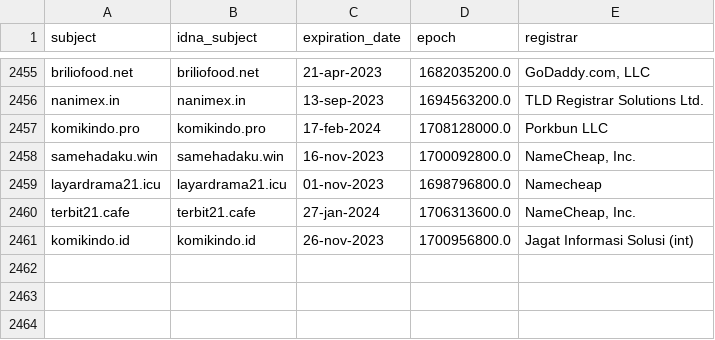
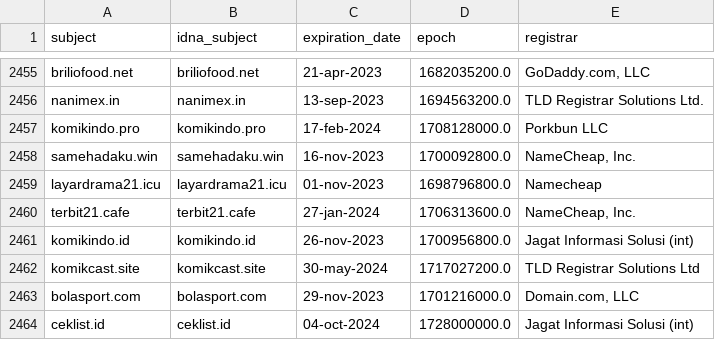
Before and after one commit to dead-hosts/indonesianadblockrules-subscriptions_git_ABPindo, a CSV file: .pyfunceble/whois.csv, drawn as a sheet; only a part is shown, gaps mark what is left out.

```diff
--- a/.pyfunceble/whois.csv
+++ b/.pyfunceble/whois.csv
@@ -2461 +2461,4 @@ terbit21.cafe,terbit21.cafe,27-jan-2024,1706313600.0,"NameCheap, Inc."
 komikindo.id,komikindo.id,26-nov-2023,1700956800.0,Jagat Informasi Solusi (int)
+komikcast.site,komikcast.site,30-may-2024,1717027200.0,TLD Registrar Solutions Ltd
+bolasport.com,bolasport.com,29-nov-2023,1701216000.0,"Domain.com, LLC"
+ceklist.id,ceklist.id,04-oct-2024,1728000000.0,Jagat Informasi Solusi (int)
```
Also changed, not shown: .pyfunceble/inactive.csv, 16 other files.
